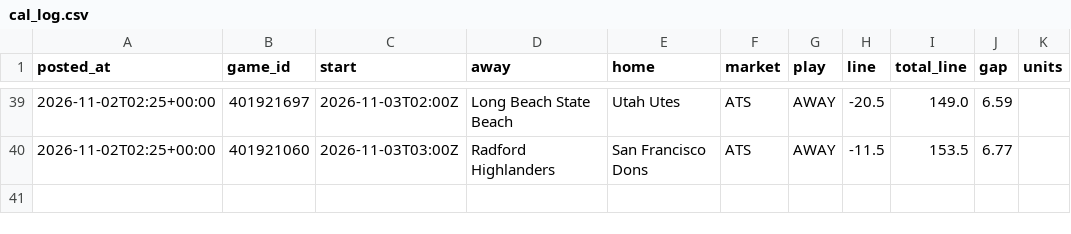
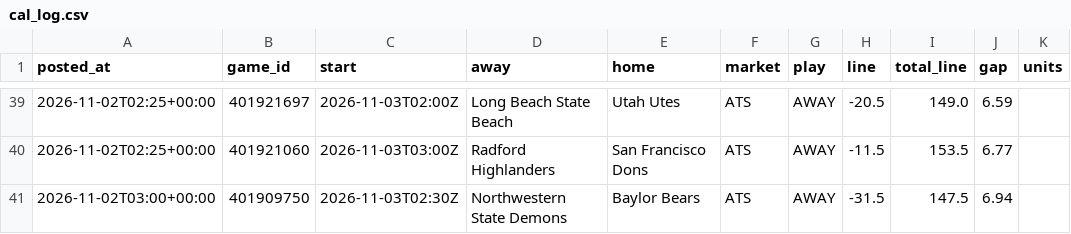
Before and after one commit to patjennings96-ctrl/ncaab-edge-board, a CSV file: data/history/cal_log.csv, drawn as a sheet; only a part is shown, gaps mark what is left out; the diff names each change by its address in the sheet, - before the commit and + after, or states it on an @@ line.

```diff
--- a/data/history/cal_log.csv
+++ b/data/history/cal_log.csv
+row 41: 2026-11-02T03:00+00:00 | 401909750 | 2026-11-03T02:30Z | Northwestern State Demons | Baylor Bears | ATS | AWAY | -31.5 | 147.5 | 6.94
```
Also changed, not shown: 7 other files.
